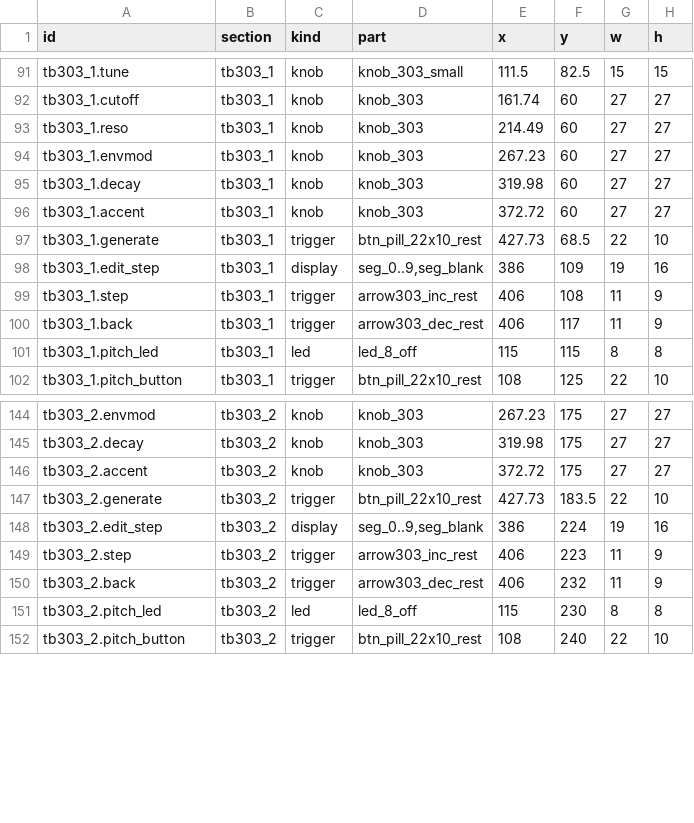
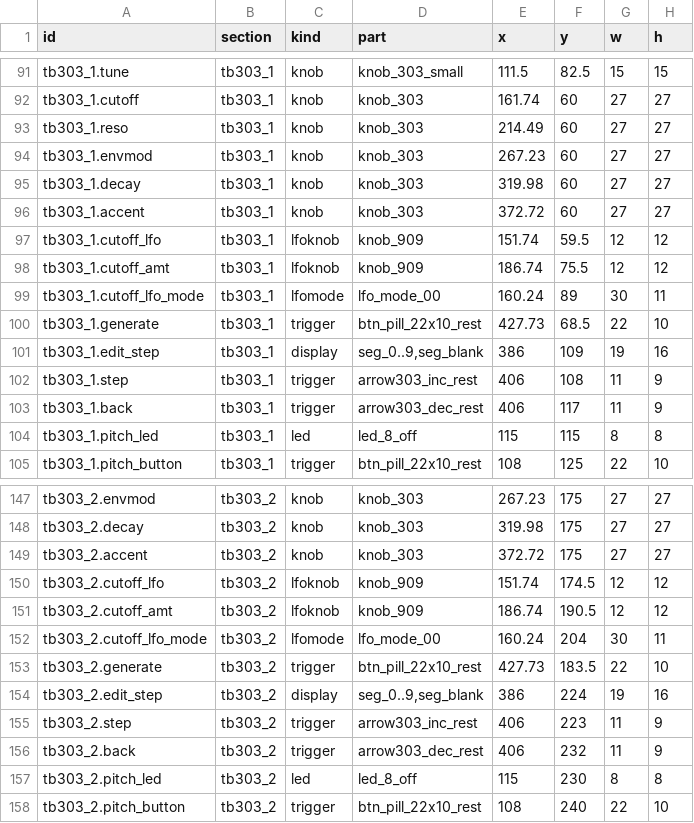
Before and after one commit to lovkov-ops/openrb-338, a TSV file: assets/ui/layout.tsv, drawn as a sheet; only a part is shown, gaps mark what is left out.

```diff
--- a/assets/ui/layout.tsv
+++ b/assets/ui/layout.tsv
@@ -96,2 +96,5 @@ tb303_1.decay	tb303_1	knob	knob_303	319.98	60	27	27
 tb303_1.accent	tb303_1	knob	knob_303	372.72	60	27	27
+tb303_1.cutoff_lfo	tb303_1	lfoknob	knob_909	151.74	59.5	12	12
+tb303_1.cutoff_amt	tb303_1	lfoknob	knob_909	186.74	75.5	12	12
+tb303_1.cutoff_lfo_mode	tb303_1	lfomode	lfo_mode_00	160.24	89	30	11
 tb303_1.generate	tb303_1	trigger	btn_pill_22x10_rest	427.73	68.5	22	10
@@ -146,2 +149,5 @@ tb303_2.decay	tb303_2	knob	knob_303	319.98	175	27	27
 tb303_2.accent	tb303_2	knob	knob_303	372.72	175	27	27
+tb303_2.cutoff_lfo	tb303_2	lfoknob	knob_909	151.74	174.5	12	12
+tb303_2.cutoff_amt	tb303_2	lfoknob	knob_909	186.74	190.5	12	12
+tb303_2.cutoff_lfo_mode	tb303_2	lfomode	lfo_mode_00	160.24	204	30	11
 tb303_2.generate	tb303_2	trigger	btn_pill_22x10_rest	427.73	183.5	22	10
```
Also changed, not shown: 17 other files.
